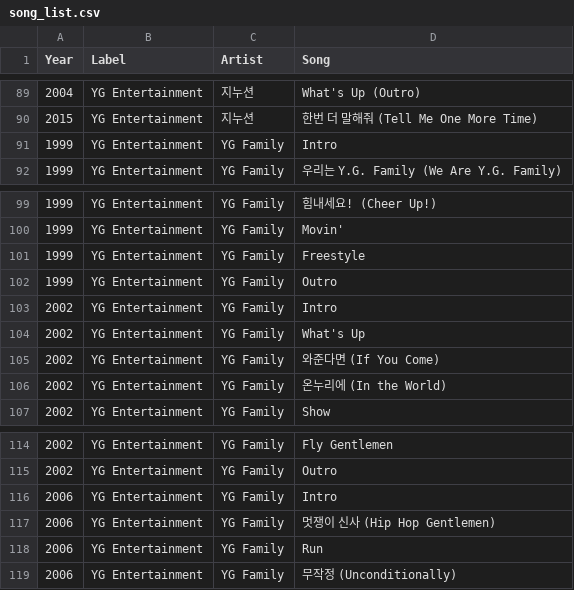
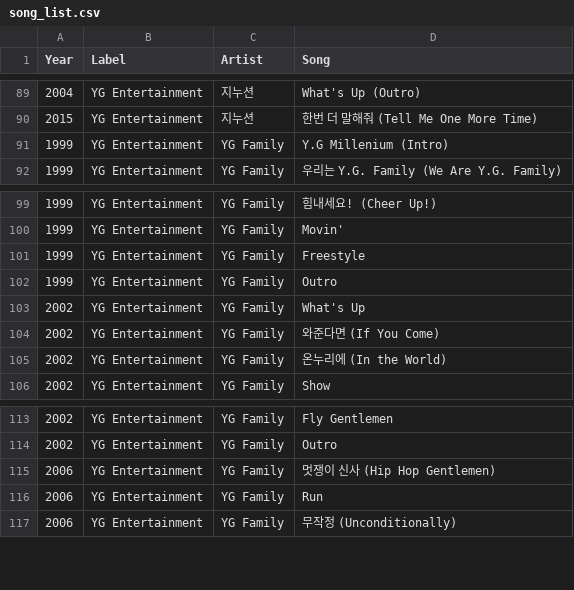
Before and after one commit to minigb/kpop-dataset, a CSV file: song_list.csv, drawn as a sheet; only a part is shown, gaps mark what is left out.

Commit message:
Remove duplicated YG Family,Intro

```diff
--- a/song_list.csv
+++ b/song_list.csv
@@ -90,3 +90,3 @@ Year,Label,Artist,Song
 2015,YG Entertainment,지누션,한번 더 말해줘 (Tell Me One More Time)
-1999,YG Entertainment,YG Family,Intro
+1999,YG Entertainment,YG Family,Y.G Millenium (Intro)
 1999,YG Entertainment,YG Family,우리는 Y.G. Family (We Are Y.G. Family)
@@ -102,3 +102,2 @@ Year,Label,Artist,Song
 1999,YG Entertainment,YG Family,Outro
-2002,YG Entertainment,YG Family,Intro
 2002,YG Entertainment,YG Family,What's Up
@@ -115,3 +114,2 @@ Year,Label,Artist,Song
 2002,YG Entertainment,YG Family,Outro
-2006,YG Entertainment,YG Family,Intro
 2006,YG Entertainment,YG Family,멋쟁이 신사 (Hip Hop Gentlemen)
```
